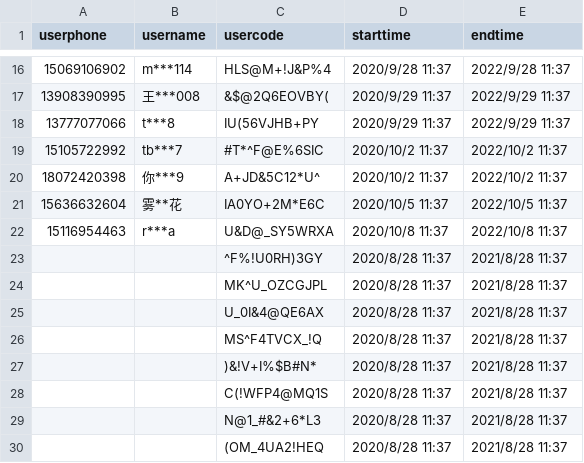
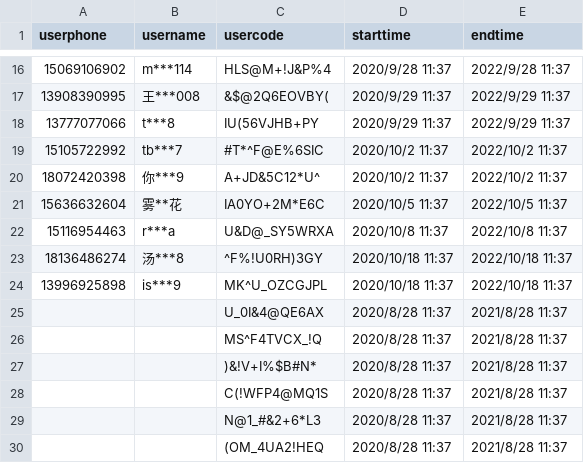
Before and after one commit to rajna/toeflexam, a CSV file: toeflzhanghao/accountsact.csv, drawn as a sheet; only a part is shown, gaps mark what is left out.

```diff
--- a/toeflzhanghao/accountsact.csv
+++ b/toeflzhanghao/accountsact.csv
@@ -22,4 +22,4 @@ userphone,username,usercode,starttime,endtime
 15116954463,r***a,U&D@_SY5WRXA,2020/10/8 11:37,2022/10/8 11:37
-,,^F%!U0RH)3GY,2020/8/28 11:37,2021/8/28 11:37
-,,MK^U_OZCGJPL,2020/8/28 11:37,2021/8/28 11:37
+18136486274,汤***8,^F%!U0RH)3GY,2020/10/18 11:37,2022/10/18 11:37
+13996925898,is***9,MK^U_OZCGJPL,2020/10/18 11:37,2022/10/18 11:37
 ,,U_0I&4@QE6AX,2020/8/28 11:37,2021/8/28 11:37
```
Also changed, not shown: toeflzhanghao/accounts.csv, toeflzhanghao/accountsgmat.csv, 6 other files.
